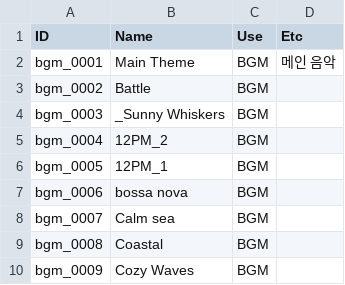
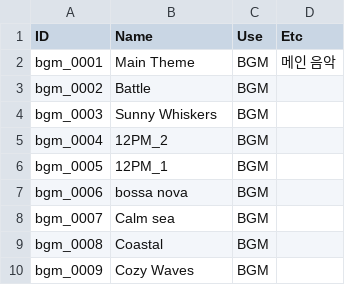
Before and after one commit to nodong91/FishingAssets, a CSV file: 01_Resources/Datas/Data_Json/Data_Audio - Setting.csv, drawn as a sheet; only a part is shown; the diff covers the shown part only.

```diff
--- a/01_Resources/Datas/Data_Json/Data_Audio - Setting.csv
+++ b/01_Resources/Datas/Data_Json/Data_Audio - Setting.csv
@@ -3,3 +3,3 @@ bgm_0001,Main Theme,BGM,메인 음악
 bgm_0002,Battle,BGM,
-bgm_0003,_Sunny Whiskers,BGM,
+bgm_0003,Sunny Whiskers,BGM,
 bgm_0004,12PM_2,BGM,
```
Also changed, not shown: 21 added rows and 1 edited cell elsewhere in this file, 38 other files.
